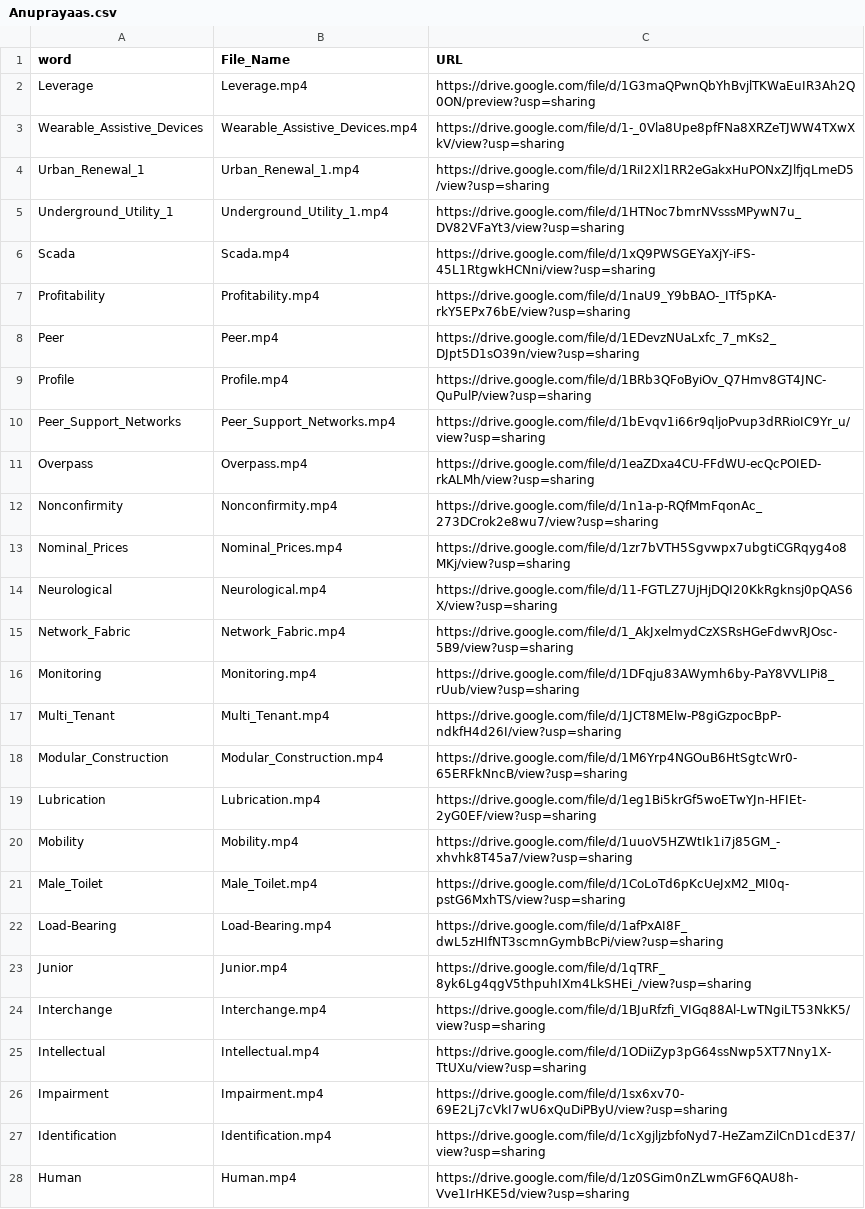
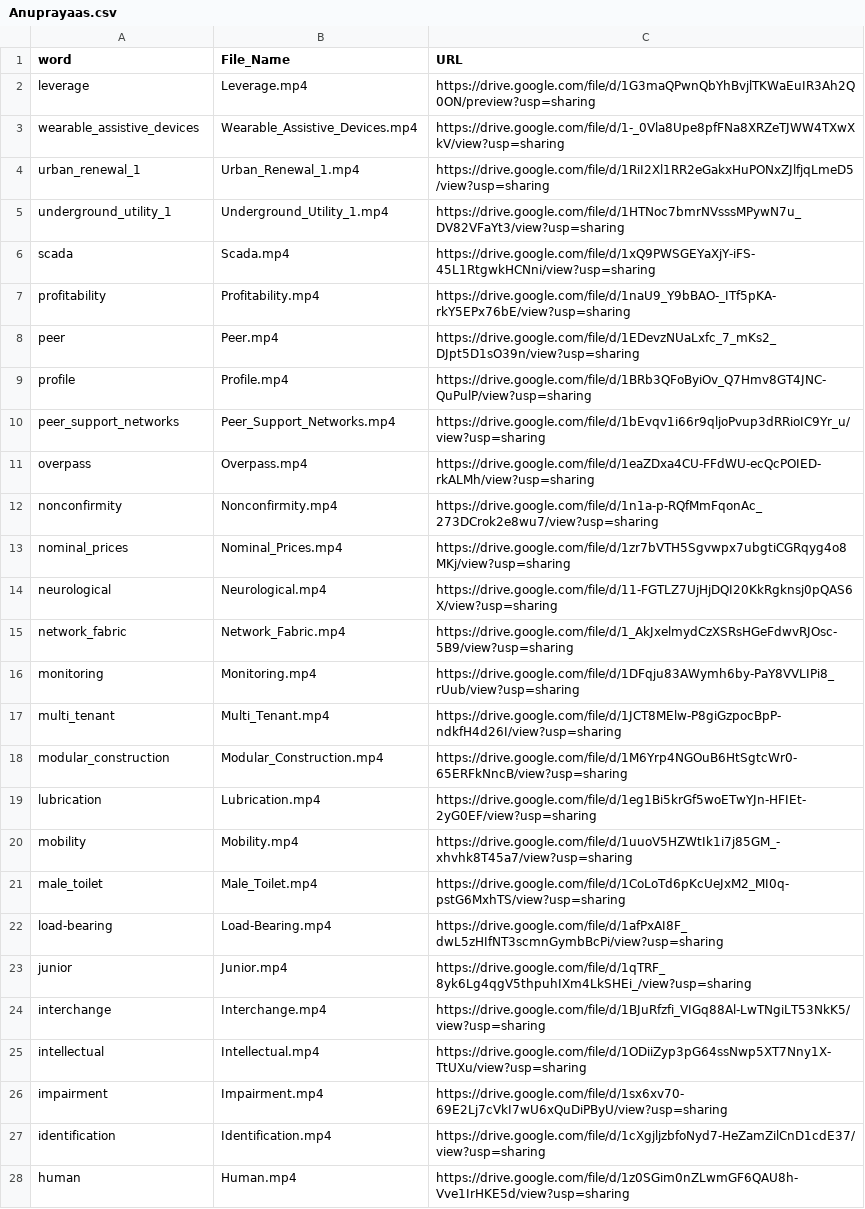
Before and after one commit to chandniagarwal/pocketisl, a CSV file: Anuprayaas.csv, drawn as a sheet; only a part is shown; the diff covers the shown part only; the diff names each change by its address in the sheet, - before the commit and + after, or states it on an @@ line.

```diff
--- a/Anuprayaas.csv
+++ b/Anuprayaas.csv
-A2 (word): Leverage
+A2 (word): leverage
-A3 (word): Wearable_Assistive_Devices
+A3 (word): wearable_assistive_devices
-A4 (word): Urban_Renewal_1
+A4 (word): urban_renewal_1
-A5 (word): Underground_Utility_1
+A5 (word): underground_utility_1
-A6 (word): Scada
+A6 (word): scada
-A7 (word): Profitability
+A7 (word): profitability
-A8 (word): Peer
+A8 (word): peer
-A9 (word): Profile
+A9 (word): profile
-A10 (word): Peer_Support_Networks
+A10 (word): peer_support_networks
-A11 (word): Overpass
+A11 (word): overpass
-A12 (word): Nonconfirmity
+A12 (word): nonconfirmity
-A13 (word): Nominal_Prices
+A13 (word): nominal_prices
-A14 (word): Neurological
+A14 (word): neurological
-A15 (word): Network_Fabric
+A15 (word): network_fabric
-A16 (word): Monitoring
+A16 (word): monitoring
-A17 (word): Multi_Tenant
+A17 (word): multi_tenant
-A18 (word): Modular_Construction
+A18 (word): modular_construction
-A19 (word): Lubrication
+A19 (word): lubrication
-A20 (word): Mobility
+A20 (word): mobility
-A21 (word): Male_Toilet
+A21 (word): male_toilet
-A22 (word): Load-Bearing
+A22 (word): load-bearing
-A23 (word): Junior
+A23 (word): junior
-A24 (word): Interchange
+A24 (word): interchange
-A25 (word): Intellectual
+A25 (word): intellectual
-A26 (word): Impairment
+A26 (word): impairment
-A27 (word): Identification
+A27 (word): identification
-A28 (word): Human
+A28 (word): human
```
Also changed, not shown: 73 edited cells elsewhere in this file, 1 other file.
